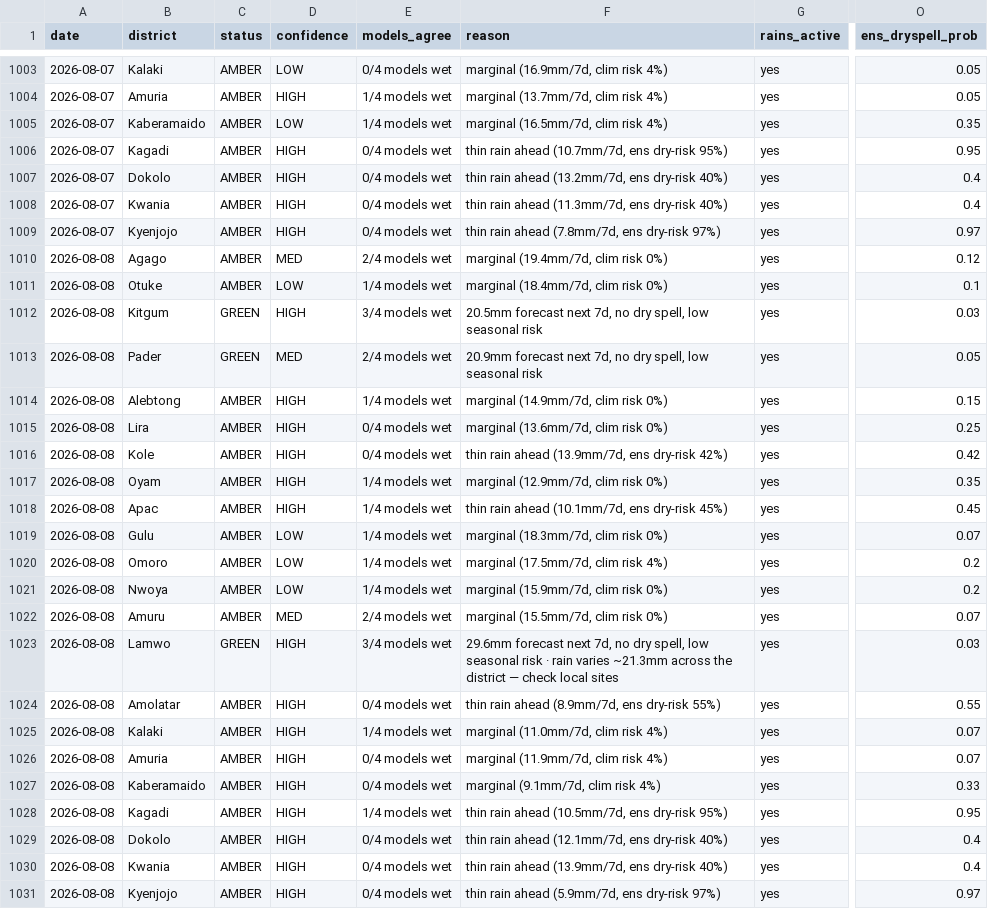
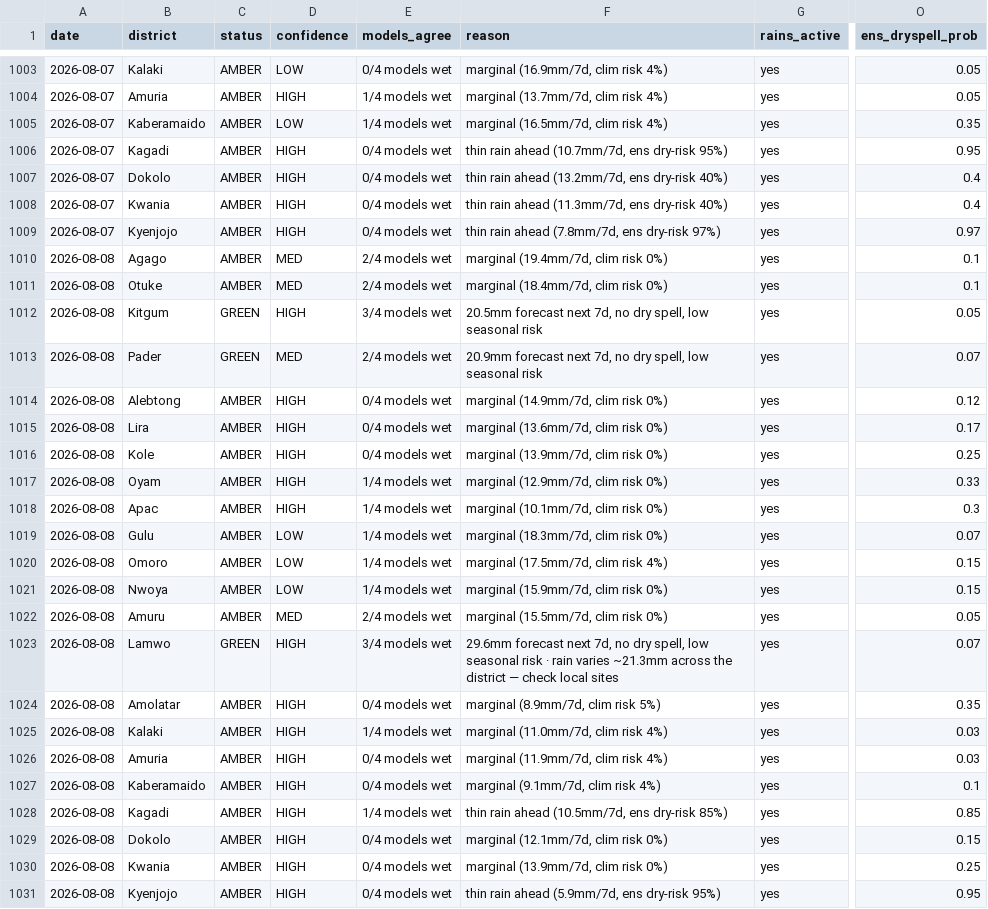
Before and after one commit to quinn-Uganda/planting-monitor, a CSV file: planting_monitor_out/history.csv, drawn as a sheet; only a part is shown, gaps mark what is left out; the diff names each change by its address in the sheet, - before the commit and + after, or states it on an @@ line.

```diff
--- a/planting_monitor_out/history.csv
+++ b/planting_monitor_out/history.csv
-O1010 (ens_dryspell_prob): 0.12
+O1010 (ens_dryspell_prob): 0.1
-D1011 (confidence): LOW
+D1011 (confidence): MED
-E1011 (models_agree): 1/4 models wet
+E1011 (models_agree): 2/4 models wet
-O1012 (ens_dryspell_prob): 0.03
+O1012 (ens_dryspell_prob): 0.05
-O1013 (ens_dryspell_prob): 0.05
+O1013 (ens_dryspell_prob): 0.07
-E1014 (models_agree): 1/4 models wet
+E1014 (models_agree): 0/4 models wet
-O1014 (ens_dryspell_prob): 0.15
+O1014 (ens_dryspell_prob): 0.12
-O1015 (ens_dryspell_prob): 0.25
+O1015 (ens_dryspell_prob): 0.17
-F1016 (reason): thin rain ahead (13.9mm/7d, ens dry-risk 42%)
+F1016 (reason): marginal (13.9mm/7d, clim risk 0%)
-O1016 (ens_dryspell_prob): 0.42
+O1016 (ens_dryspell_prob): 0.25
-O1017 (ens_dryspell_prob): 0.35
+O1017 (ens_dryspell_prob): 0.33
-F1018 (reason): thin rain ahead (10.1mm/7d, ens dry-risk 45%)
+F1018 (reason): marginal (10.1mm/7d, clim risk 0%)
-O1018 (ens_dryspell_prob): 0.45
+O1018 (ens_dryspell_prob): 0.3
-O1020:O1021 (ens_dryspell_prob): 0.2
+O1020:O1021 (ens_dryspell_prob): 0.15
-O1022 (ens_dryspell_prob): 0.07
+O1022 (ens_dryspell_prob): 0.05
-O1023 (ens_dryspell_prob): 0.03
+O1023 (ens_dryspell_prob): 0.07
-F1024 (reason): thin rain ahead (8.9mm/7d, ens dry-risk 55%)
+F1024 (reason): marginal (8.9mm/7d, clim risk 5%)
-O1024 (ens_dryspell_prob): 0.55
+O1024 (ens_dryspell_prob): 0.35
-O1025:O1026 (ens_dryspell_prob): 0.07
+O1025:O1026 (ens_dryspell_prob): 0.03
-O1027 (ens_dryspell_prob): 0.33
+O1027 (ens_dryspell_prob): 0.1
-F1028 (reason): thin rain ahead (10.5mm/7d, ens dry-risk 95%)
+F1028 (reason): thin rain ahead (10.5mm/7d, ens dry-risk 85%)
-O1028 (ens_dryspell_prob): 0.95
+O1028 (ens_dryspell_prob): 0.85
-F1029 (reason): thin rain ahead (12.1mm/7d, ens dry-risk 40%)
+F1029 (reason): marginal (12.1mm/7d, clim risk 0%)
-O1029 (ens_dryspell_prob): 0.4
+O1029 (ens_dryspell_prob): 0.15
-F1030 (reason): thin rain ahead (13.9mm/7d, ens dry-risk 40%)
+F1030 (reason): marginal (13.9mm/7d, clim risk 0%)
-O1030 (ens_dryspell_prob): 0.4
+O1030 (ens_dryspell_prob): 0.25
-F1031 (reason): thin rain ahead (5.9mm/7d, ens dry-risk 97%)
+F1031 (reason): thin rain ahead (5.9mm/7d, ens dry-risk 95%)
-O1031 (ens_dryspell_prob): 0.97
+O1031 (ens_dryspell_prob): 0.95
```
Also changed, not shown: planting_monitor_out/status_today.csv, 3 other files.
